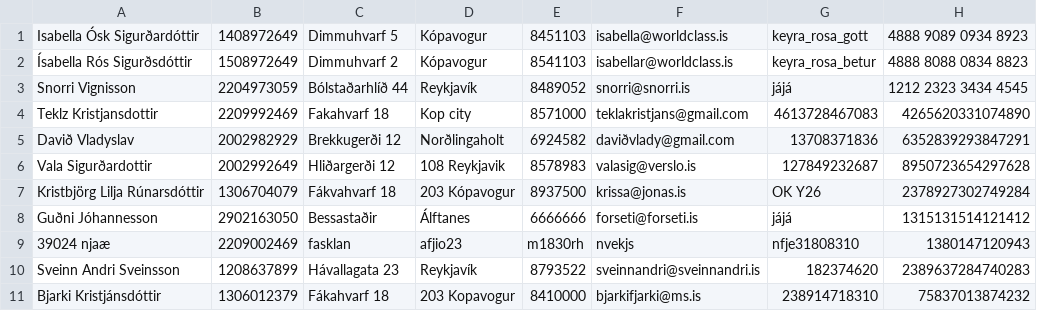
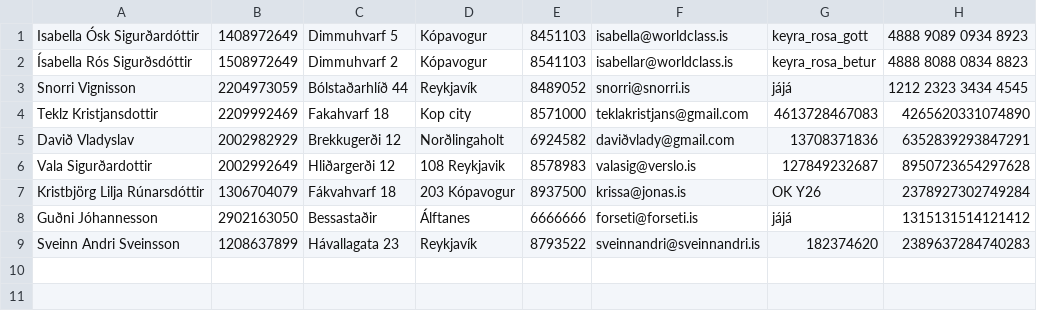
Before and after one commit to Sveinbjorn10/Verklegt-n-mskei-1, a CSV file: Kóði/Data/customers.csv, drawn as a sheet; the diff names each change by its address in the sheet, - before the commit and + after, or states it on an @@ line.

```diff
--- a/Kóði/Data/customers.csv
+++ b/Kóði/Data/customers.csv
-row 9: 39024 njaæ | 2209002469 | fasklan | afjio23 | m1830rh | nvekjs | nfje31808310 | 1380147120943
-row 11: Bjarki Kristjánsdóttir | 1306012379 | Fákahvarf 18 | 203 Kopavogur | 8410000 | bjarkifjarki@ms.is | 238914718310 | 75837013874232
```
Also changed, not shown: Kóði/Data/cars.csv, Kóði/Data/rentals.csv, 4 other files.
